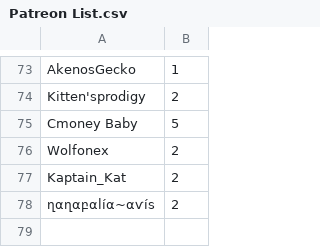
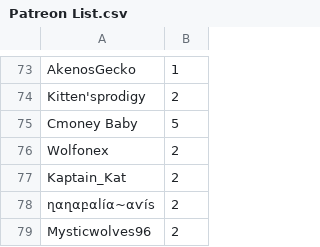
Before and after one commit to SpiritXR/Patreon-List-Manager-List, a CSV file: Patreon List.csv, drawn as a sheet; only a part is shown, gaps mark what is left out; the diff names each change by its address in the sheet, - before the commit and + after, or states it on an @@ line.

Commit message:
Update Patreon List.csv
added: Mysticwolves96 (AKA Ashley Rhode)

```diff
--- a/Patreon List.csv
+++ b/Patreon List.csv
+row 79: Mysticwolves96 | 2
```
